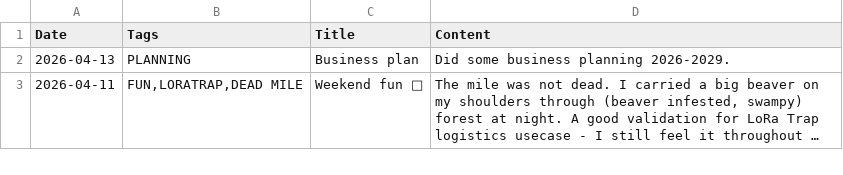
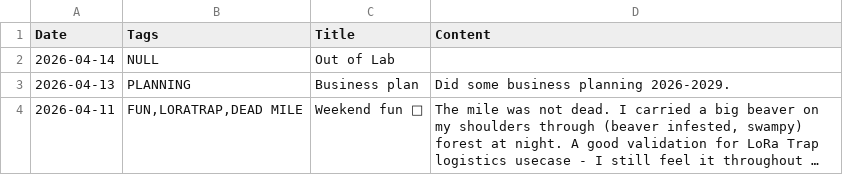
Before and after one commit to jtupulis/rtk4lab.github.io, a CSV file: log.csv, drawn as a sheet; only a part is shown; long unchanged cells end in ….

Commit message:
Update log.csv

```diff
--- a/log.csv
+++ b/log.csv
@@ -1,2 +1,3 @@
 Date;Tags;Title;Content
+2026-04-14;NULL;Out of Lab;
 2026-04-13;PLANNING;Business plan;Did some business planning 2026-2029.
```
